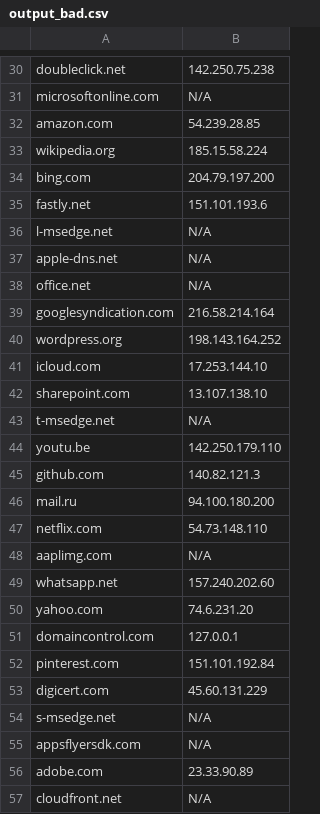
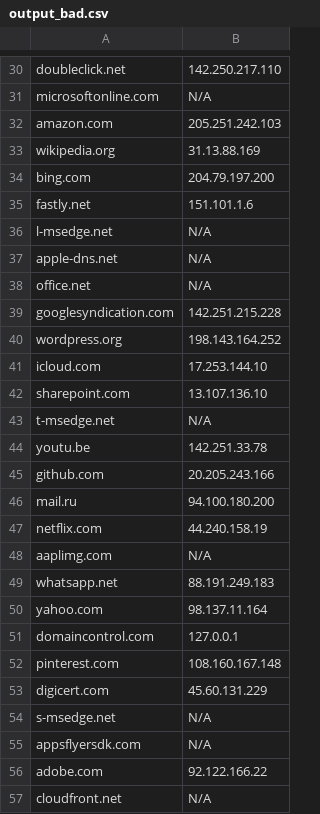
Before and after one commit to rfiorilla/thesis, a CSV file: output_bad.csv, drawn as a sheet; only a part is shown, gaps mark what is left out; the diff covers the shown part only; the diff names each change by its address in the sheet, - before the commit and + after, or states it on an @@ line.

```diff
--- a/output_bad.csv
+++ b/output_bad.csv
-B30: 142.250.75.238
+B30: 142.250.217.110
-B32: 54.239.28.85
+B32: 205.251.242.103
-B33: 185.15.58.224
+B33: 31.13.88.169
-B35: 151.101.193.6
+B35: 151.101.1.6
-B39: 216.58.214.164
+B39: 142.251.215.228
-B42: 13.107.138.10
+B42: 13.107.136.10
-B44: 142.250.179.110
+B44: 142.251.33.78
-B45: 140.82.121.3
+B45: 20.205.243.166
-B47: 54.73.148.110
+B47: 44.240.158.19
-B49: 157.240.202.60
+B49: 88.191.249.183
-B50: 74.6.231.20
+B50: 98.137.11.164
-B52: 151.101.192.84
+B52: 108.160.167.148
-B56: 23.33.90.89
+B56: 92.122.166.22
```
Also changed, not shown: 35 edited cells elsewhere in this file, mismatched_resolutions.csv, 3 other files.
